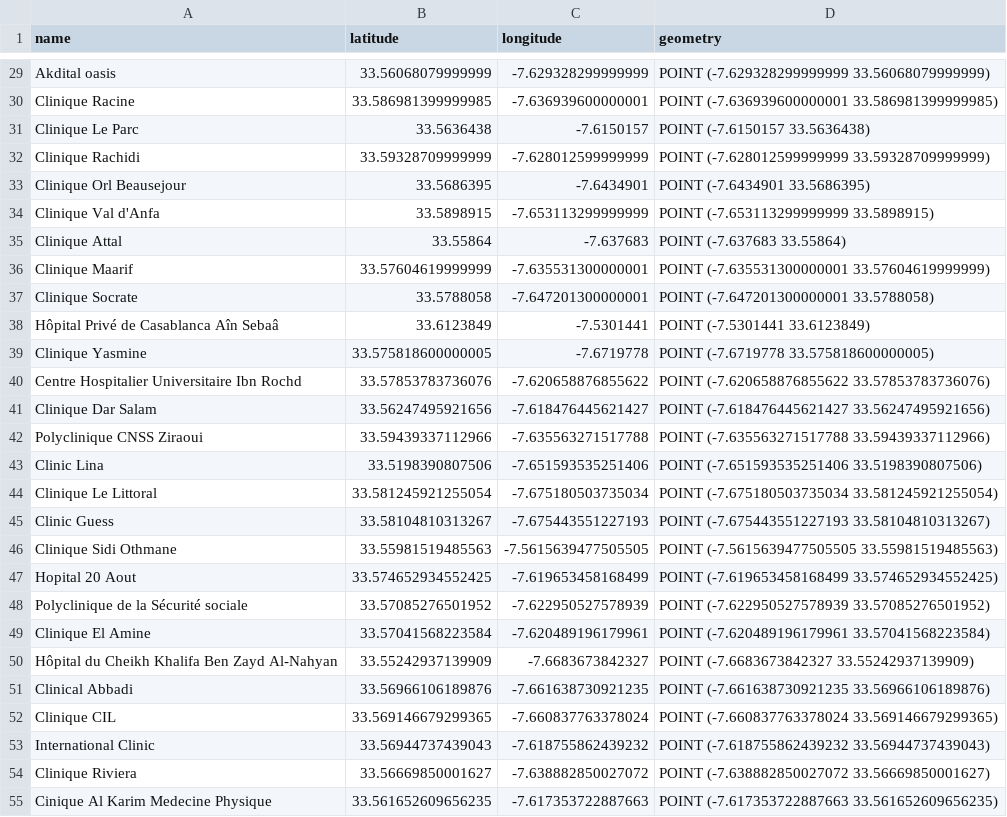
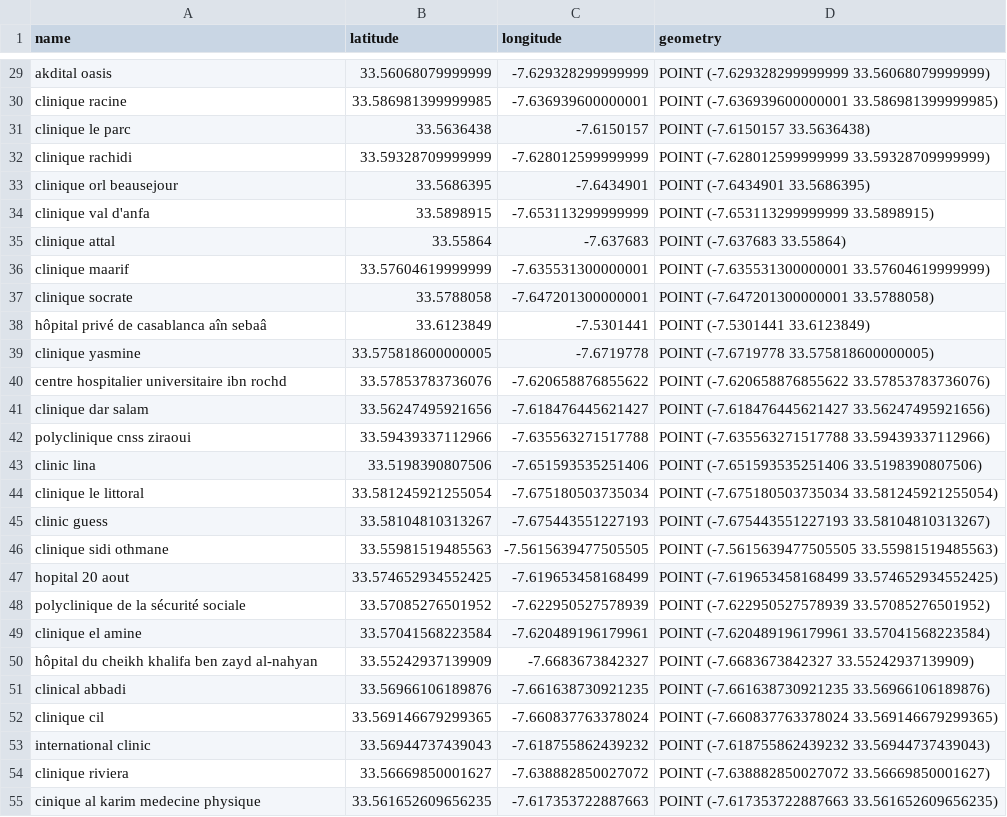
Before and after one commit to afkk25/capstone_repo, a CSV file: data/processed/Casablanca_Healthcare.csv, drawn as a sheet; only a part is shown, gaps mark what is left out; the diff covers the shown part only; the diff names each change by its address in the sheet, - before the commit and + after, or states it on an @@ line.

```diff
--- a/data/processed/Casablanca_Healthcare.csv
+++ b/data/processed/Casablanca_Healthcare.csv
-A29 (name): Akdital oasis
+A29 (name): akdital oasis
-A30 (name): Clinique Racine
+A30 (name): clinique racine
-A31 (name): Clinique Le Parc
+A31 (name): clinique le parc
-A32 (name): Clinique Rachidi
+A32 (name): clinique rachidi
-A33 (name): Clinique Orl Beausejour
+A33 (name): clinique orl beausejour
-A34 (name): Clinique Val d'Anfa
+A34 (name): clinique val d'anfa
-A35 (name): Clinique Attal
+A35 (name): clinique attal
-A36 (name): Clinique Maarif
+A36 (name): clinique maarif
-A37 (name): Clinique Socrate
+A37 (name): clinique socrate
-A38 (name): Hôpital Privé de Casablanca Aîn Sebaâ
+A38 (name): hôpital privé de casablanca aîn sebaâ
-A39 (name): Clinique Yasmine
+A39 (name): clinique yasmine
-A40 (name): Centre Hospitalier Universitaire Ibn Rochd
+A40 (name): centre hospitalier universitaire ibn rochd
-A41 (name): Clinique Dar Salam
+A41 (name): clinique dar salam
-A42 (name): Polyclinique CNSS Ziraoui
+A42 (name): polyclinique cnss ziraoui
-A43 (name): Clinic Lina
+A43 (name): clinic lina
-A44 (name): Clinique Le Littoral
+A44 (name): clinique le littoral
-A45 (name): Clinic Guess
+A45 (name): clinic guess
-A46 (name): Clinique Sidi Othmane
+A46 (name): clinique sidi othmane
-A47 (name): Hopital 20 Aout
+A47 (name): hopital 20 aout
-A48 (name): Polyclinique de la Sécurité sociale
+A48 (name): polyclinique de la sécurité sociale
-A49 (name): Clinique El Amine
+A49 (name): clinique el amine
-A50 (name): Hôpital du Cheikh Khalifa Ben Zayd Al-Nahyan
+A50 (name): hôpital du cheikh khalifa ben zayd al-nahyan
-A51 (name): Clinical Abbadi
+A51 (name): clinical abbadi
-A52 (name): Clinique CIL
+A52 (name): clinique cil
-A53 (name): International Clinic
+A53 (name): international clinic
-A54 (name): Clinique Riviera
+A54 (name): clinique riviera
-A55 (name): Cinique Al Karim Medecine Physique
+A55 (name): cinique al karim medecine physique
```
Also changed, not shown: 51 edited cells elsewhere in this file, data/processed/Casablanca_Transport_Stops.csv, 12 other files.
